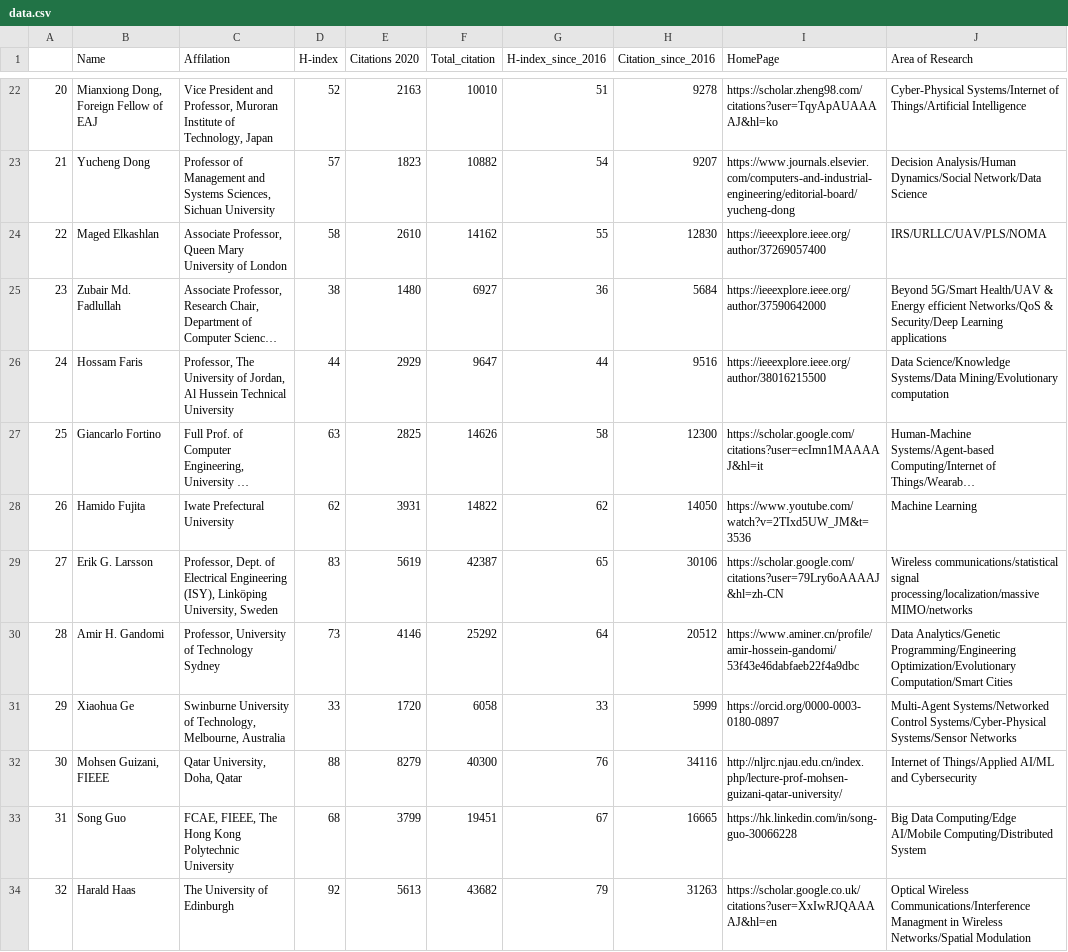
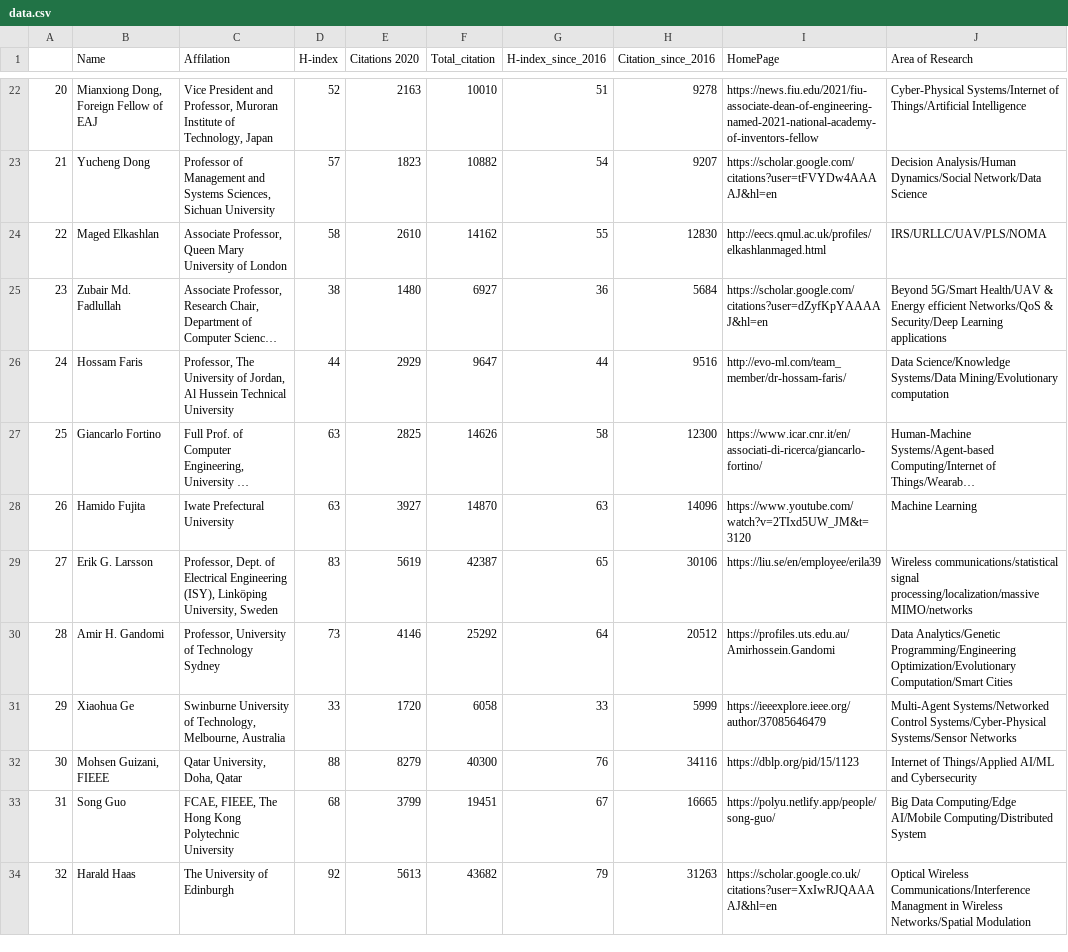
Before and after one commit to cryptogeekk/insights2techinfo, a CSV file: data.csv, drawn as a sheet; only a part is shown, gaps mark what is left out; long unchanged cells end in …; the diff covers the shown part only; the diff names each change by its address in the sheet, - before the commit and + after, or states it on an @@ line.

```diff
--- a/data.csv
+++ b/data.csv
-I22 (HomePage): https://scholar.zheng98.com/citations?user=TqyApAUAAAAJ&hl=ko
+I22 (HomePage): https://news.fiu.edu/2021/fiu-associate-dean-of-engineering-named-2021-national-academy-of-inventors-fellow
-I23 (HomePage): https://www.journals.elsevier.com/computers-and-industrial-engineering/editorial-board/yucheng-dong
+I23 (HomePage): https://scholar.google.com/citations?user=tFVYDw4AAAAJ&hl=en
-I24 (HomePage): https://ieeexplore.ieee.org/author/37269057400
+I24 (HomePage): http://eecs.qmul.ac.uk/profiles/elkashlanmaged.html
-I25 (HomePage): https://ieeexplore.ieee.org/author/37590642000
+I25 (HomePage): https://scholar.google.com/citations?user=dZyfKpYAAAAJ&hl=en
-I26 (HomePage): https://ieeexplore.ieee.org/author/38016215500
+I26 (HomePage): http://evo-ml.com/team_member/dr-hossam-faris/
-I27 (HomePage): https://scholar.google.com/citations?user=ecImn1MAAAAJ&hl=it
+I27 (HomePage): https://www.icar.cnr.it/en/associati-di-ricerca/giancarlo-fortino/
-D28 (H-index): 62
+D28 (H-index): 63
-E28 (Citations 2020): 3931
+E28 (Citations 2020): 3927
-F28 (Total_citation): 14822
+F28 (Total_citation): 14870
-G28 (H-index_since_2016): 62
+G28 (H-index_since_2016): 63
-H28 (Citation_since_2016): 14050
+H28 (Citation_since_2016): 14096
-I28 (HomePage): https://www.youtube.com/watch?v=2TIxd5UW_JM&t=3536
+I28 (HomePage): https://www.youtube.com/watch?v=2TIxd5UW_JM&t=3120
-I29 (HomePage): https://scholar.google.com/citations?user=79Lry6oAAAAJ&hl=zh-CN
+I29 (HomePage): https://liu.se/en/employee/erila39
-I30 (HomePage): https://www.aminer.cn/profile/amir-hossein-gandomi/53f43e46dabfaeb22f4a9dbc
+I30 (HomePage): https://profiles.uts.edu.au/Amirhossein.Gandomi
-I31 (HomePage): https://orcid.org/0000-0003-0180-0897
+I31 (HomePage): https://ieeexplore.ieee.org/author/37085646479
-I32 (HomePage): http://nljrc.njau.edu.cn/index.php/lecture-prof-mohsen-guizani-qatar-university/
+I32 (HomePage): https://dblp.org/pid/15/1123
-I33 (HomePage): https://hk.linkedin.com/in/song-guo-30066228
+I33 (HomePage): https://polyu.netlify.app/people/song-guo/
```
Also changed, not shown: 1 added row, 123 edited cells and row numbers in column A elsewhere in this file, 1 other file.
